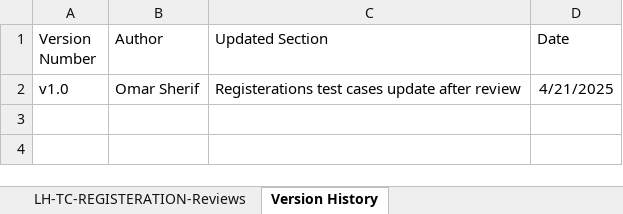
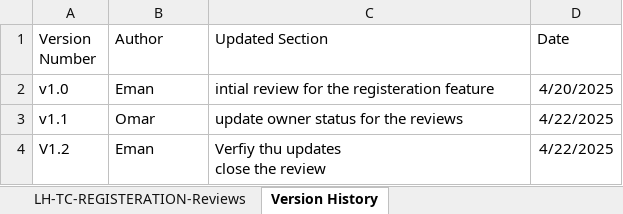
Before and after one commit to EmanAbusalim/Group-3-Learning-hub, an Excel workbook: LH_REVIEWS/LH_TC_REGISTRATION_REVIEWS.xlsx, sheet Version History, drawn as a sheet; values as stored, in another font and other column widths than the file's, no borders; table styles not drawn; ↵ is a line break in a cell; the diff names each change by its address in the sheet, - before the commit and + after, or states it on an @@ line.

Commit message:
V1.2 close the registration feature review

```diff
--- a/LH_REVIEWS/LH_TC_REGISTRATION_REVIEWS.xlsx (sheet Version History)
+++ b/LH_REVIEWS/LH_TC_REGISTRATION_REVIEWS.xlsx (sheet Version History)
-B2 (Author): Omar Sherif
+B2 (Author): Eman
-C2 (Updated Section): Registerations test cases update after review
+C2 (Updated Section): intial review for the registeration feature
-D2 (Date): 4/21/2025
+D2 (Date): 4/20/2025
+row 3: v1.1 | Omar | update owner status for the reviews | 4/22/2025
+row 4: V1.2 | Eman | Verfiy thu updates ↵ close the review | 4/22/2025
```
Also changed, not shown: sheet LH-TC-REGISTERATION-Reviews.
